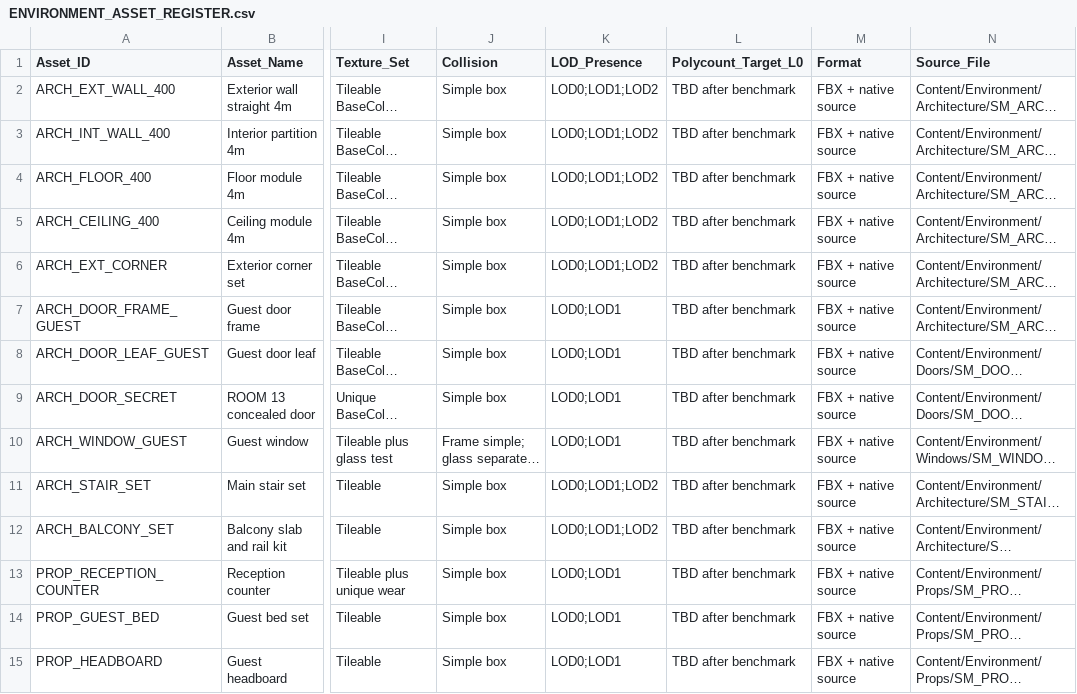
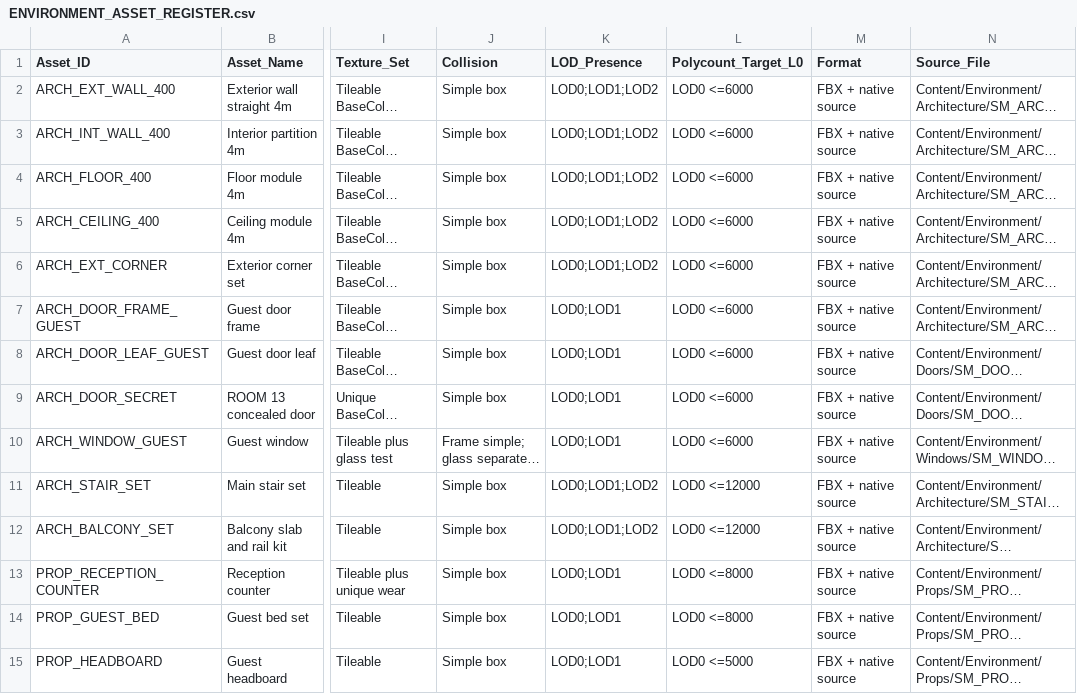
Before and after one commit to Haigone/UEFN-w-Kavasaki, a CSV file: Horror Motel Fable/ENVIRONMENT_ASSET_REGISTER.csv, drawn as a sheet; only a part is shown, gaps mark what is left out; long unchanged cells end in …; the diff covers the shown part only; the diff names each change by its address in the sheet, - before the commit and + after, or states it on an @@ line.

Commit message:
Set explicit provisional LOD0 triangle budgets for all environment assets

```diff
--- a/Horror Motel Fable/ENVIRONMENT_ASSET_REGISTER.csv
+++ b/Horror Motel Fable/ENVIRONMENT_ASSET_REGISTER.csv
-L2:L10 (Polycount_Target_L0): TBD after benchmark
+L2:L10 (Polycount_Target_L0): LOD0 <=6000
-L11:L12 (Polycount_Target_L0): TBD after benchmark
+L11:L12 (Polycount_Target_L0): LOD0 <=12000
-L13:L14 (Polycount_Target_L0): TBD after benchmark
+L13:L14 (Polycount_Target_L0): LOD0 <=8000
-L15 (Polycount_Target_L0): TBD after benchmark
+L15 (Polycount_Target_L0): LOD0 <=5000
```
Also changed, not shown: 82 edited cells elsewhere in this file.
